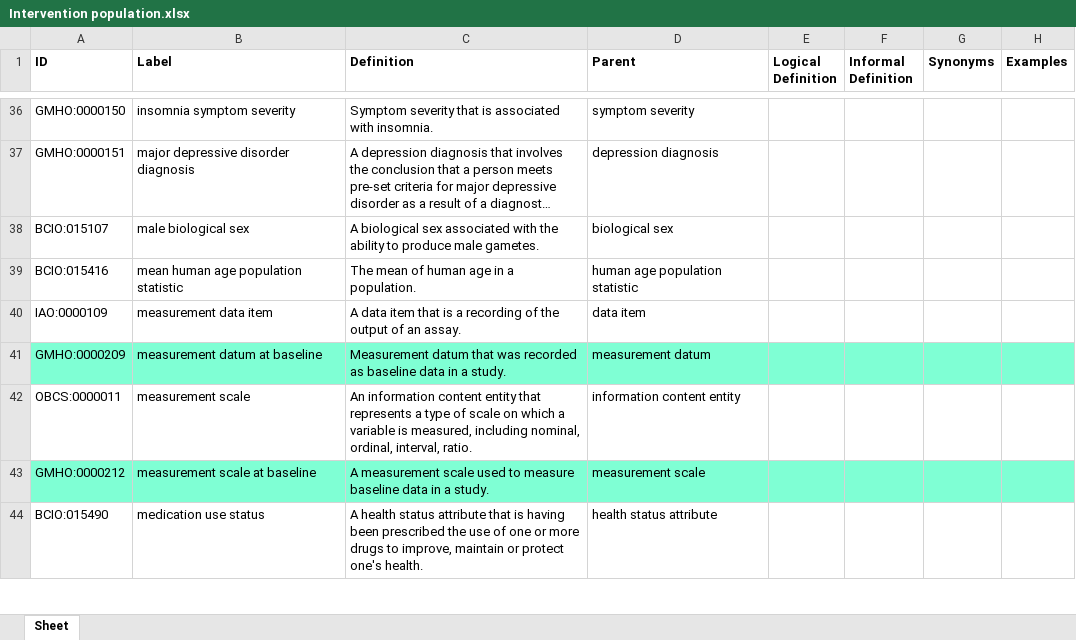
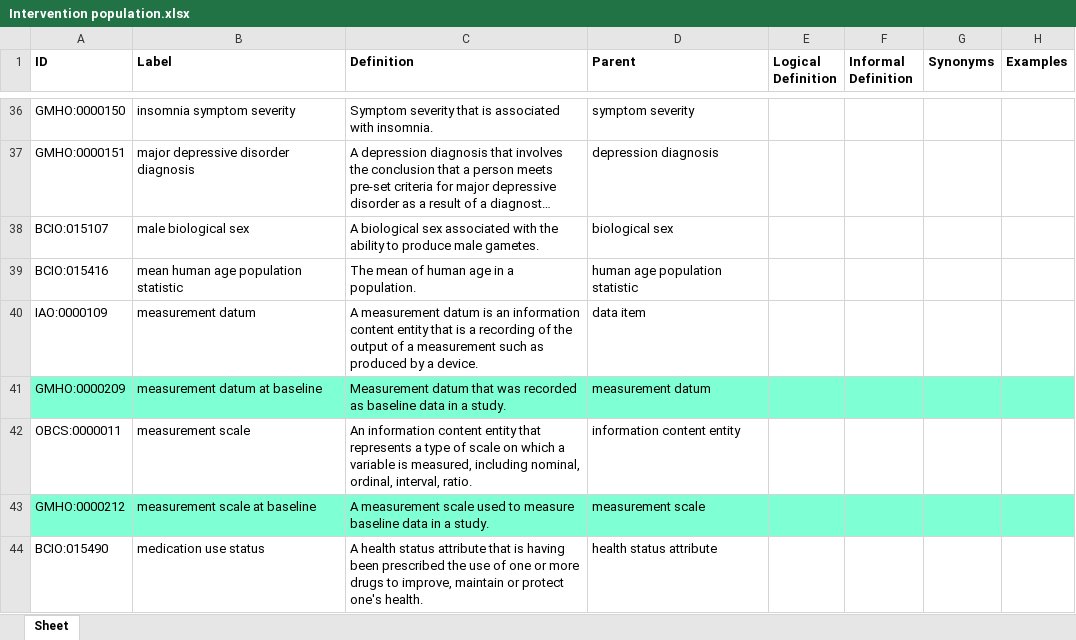
Before and after one commit to galenos-project/mental-health-ontology, an Excel workbook: Intervention population/Intervention population.xlsx, sheet Sheet, drawn as a sheet; only a part is shown, gaps mark what is left out; long unchanged cells end in …; values as stored, in another font and other column widths than the file's, no borders; the diff names each change by its address in the sheet, - before the commit and + after, or states it on an @@ line.

Commit message:
Updating Intervention population.xlsx

```diff
--- a/Intervention population/Intervention population.xlsx (sheet Sheet)
+++ b/Intervention population/Intervention population.xlsx (sheet Sheet)
-B40 (Label): measurement data item
+B40 (Label): measurement datum
-C40 (Definition): A data item that is a recording of the output of an assay.
+C40 (Definition): A measurement datum is an information content entity that is a recording of the output of a measurement such as produced by a device.
```
